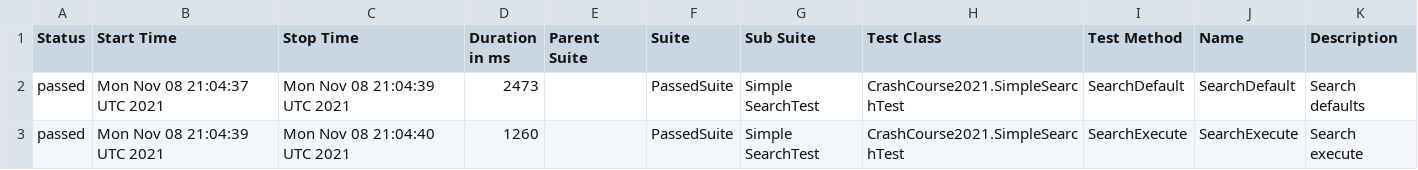
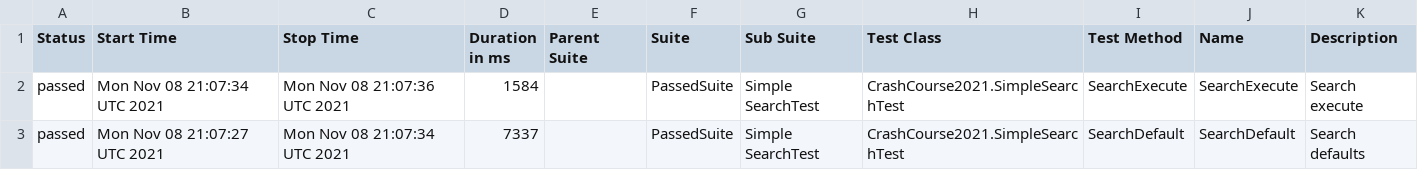
Before and after one commit to AZANIR/CrashCourseAT2021DEMO, a CSV file: docs/data/suites.csv, drawn as a sheet.

```diff
--- a/docs/data/suites.csv
+++ b/docs/data/suites.csv
@@ -1,5 +1,5 @@
 "Status","Start Time","Stop Time","Duration in ms","Parent Suite","Suite","Sub Suite","Test Class","Test Method","Name","Description"
-"passed","Mon Nov 08 21:04:37 UTC 2021","Mon Nov 08 21:04:39 UTC 2021","2473","","PassedSuite","Simple SearchTest","CrashCourse2021.SimpleSearchTest","SearchDefault","SearchDefault","Search defaults
-"
-"passed","Mon Nov 08 21:04:39 UTC 2021","Mon Nov 08 21:04:40 UTC 2021","1260","","PassedSuite","Simple SearchTest","CrashCourse2021.SimpleSearchTest","SearchExecute","SearchExecute","Search execute
-"
+"passed","Mon Nov 08 21:07:34 UTC 2021","Mon Nov 08 21:07:36 UTC 2021","1584","","PassedSuite","Simple SearchTest","CrashCourse2021.SimpleSearchTest","SearchExecute","SearchExecute","Search execute
+"
+"passed","Mon Nov 08 21:07:27 UTC 2021","Mon Nov 08 21:07:34 UTC 2021","7337","","PassedSuite","Simple SearchTest","CrashCourse2021.SimpleSearchTest","SearchDefault","SearchDefault","Search defaults
+"
```
Also changed, not shown: 45 other files.
